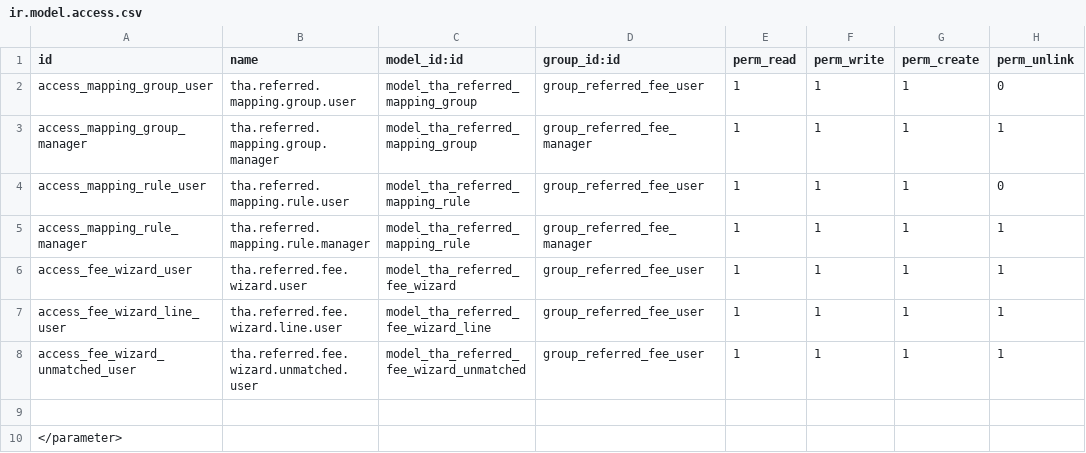
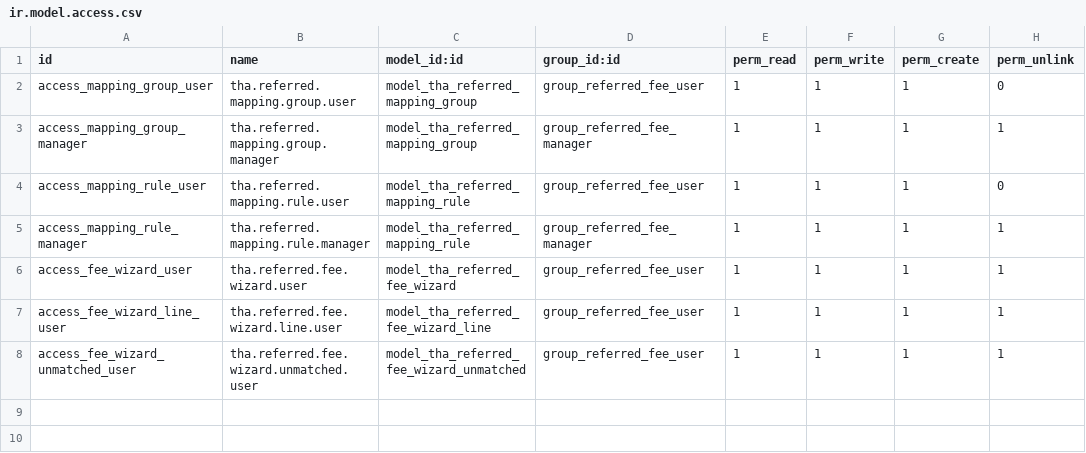
Before and after one commit to Zenonia-9/tha_vhg_referred_fee_summary, a CSV file: security/ir.model.access.csv, drawn as a sheet; the diff names each change by its address in the sheet, - before the commit and + after, or states it on an @@ line.

```diff
--- a/security/ir.model.access.csv
+++ b/security/ir.model.access.csv
-row 9: (empty)
-row 10: </parameter>
```
Also changed, not shown: 18 other files.
